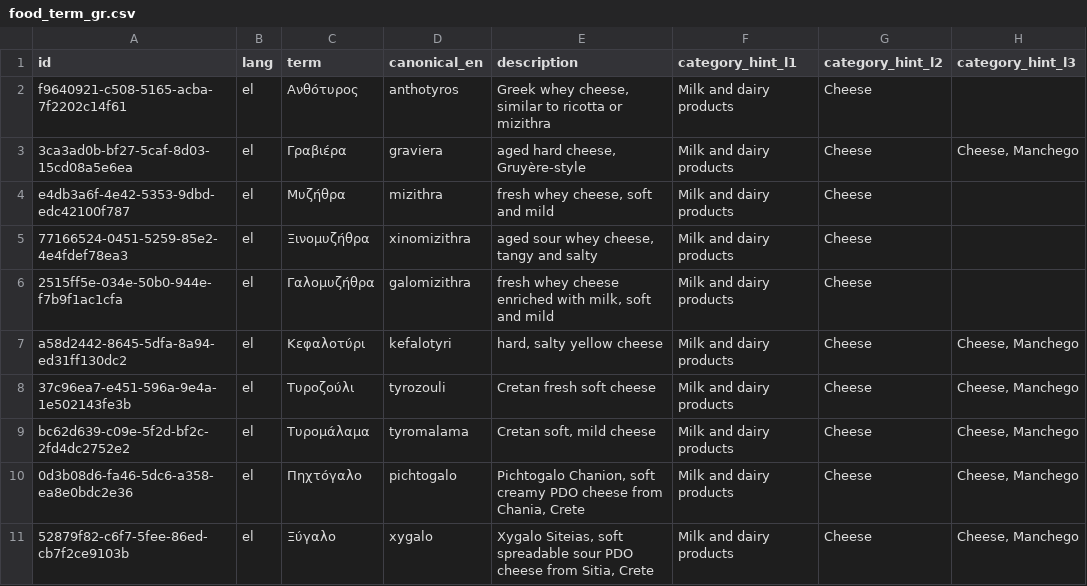
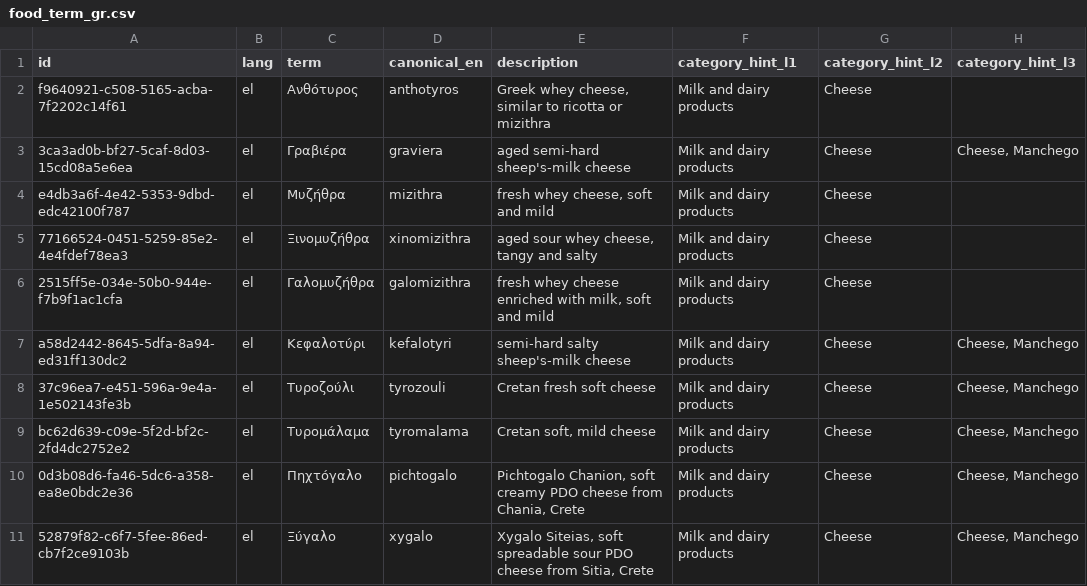
Before and after one commit to TealHelixEU/howibuy-backend, a CSV file: howibuy-container/howibuy-dao-hibernate-reactive/src/main/resources/db/glossary/food_term_gr.csv, drawn as a sheet; only a part is shown.

```diff
--- a/howibuy-container/howibuy-dao-hibernate-reactive/src/main/resources/db/glossary/food_term_gr.csv
+++ b/howibuy-container/howibuy-dao-hibernate-reactive/src/main/resources/db/glossary/food_term_gr.csv
@@ -2,3 +2,3 @@ id,lang,term,canonical_en,description,category_hint_l1,category_hint_l2,category
 f9640921-c508-5165-acba-7f2202c14f61,el,Ανθότυρος,anthotyros,"Greek whey cheese, similar to ricotta or mizithra",Milk and dairy products,Cheese,
-3ca3ad0b-bf27-5caf-8d03-15cd08a5e6ea,el,Γραβιέρα,graviera,"aged hard cheese, Gruyère-style",Milk and dairy products,Cheese,"Cheese, Manchego"
+3ca3ad0b-bf27-5caf-8d03-15cd08a5e6ea,el,Γραβιέρα,graviera,"aged semi-hard sheep's-milk cheese",Milk and dairy products,Cheese,"Cheese, Manchego"
 e4db3a6f-4e42-5353-9dbd-edc42100f787,el,Μυζήθρα,mizithra,"fresh whey cheese, soft and mild",Milk and dairy products,Cheese,
@@ -6,3 +6,3 @@ e4db3a6f-4e42-5353-9dbd-edc42100f787,el,Μυζήθρα,mizithra,"fresh whey chee
 2515ff5e-034e-50b0-944e-f7b9f1ac1cfa,el,Γαλομυζήθρα,galomizithra,"fresh whey cheese enriched with milk, soft and mild",Milk and dairy products,Cheese,
-a58d2442-8645-5dfa-8a94-ed31ff130dc2,el,Κεφαλοτύρι,kefalotyri,"hard, salty yellow cheese",Milk and dairy products,Cheese,"Cheese, Manchego"
+a58d2442-8645-5dfa-8a94-ed31ff130dc2,el,Κεφαλοτύρι,kefalotyri,"semi-hard salty sheep's-milk cheese",Milk and dairy products,Cheese,"Cheese, Manchego"
 37c96ea7-e451-596a-9e4a-1e502143fe3b,el,Τυροζούλι,tyrozouli,Cretan fresh soft cheese,Milk and dairy products,Cheese,"Cheese, Manchego"
```
Also changed, not shown: tealhelix-architecture/src/data/01_kritis_tyrokomika_foodterm.csv, 3 other files.
